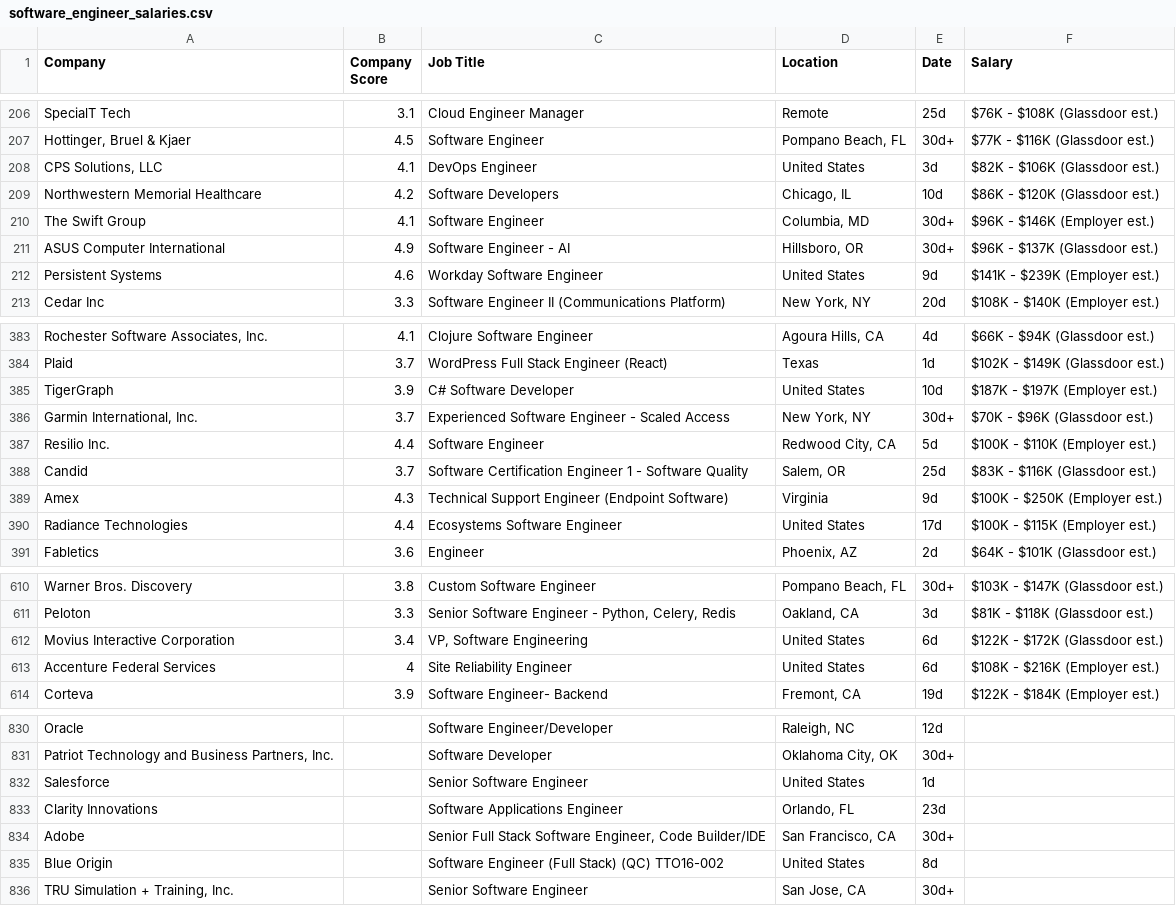
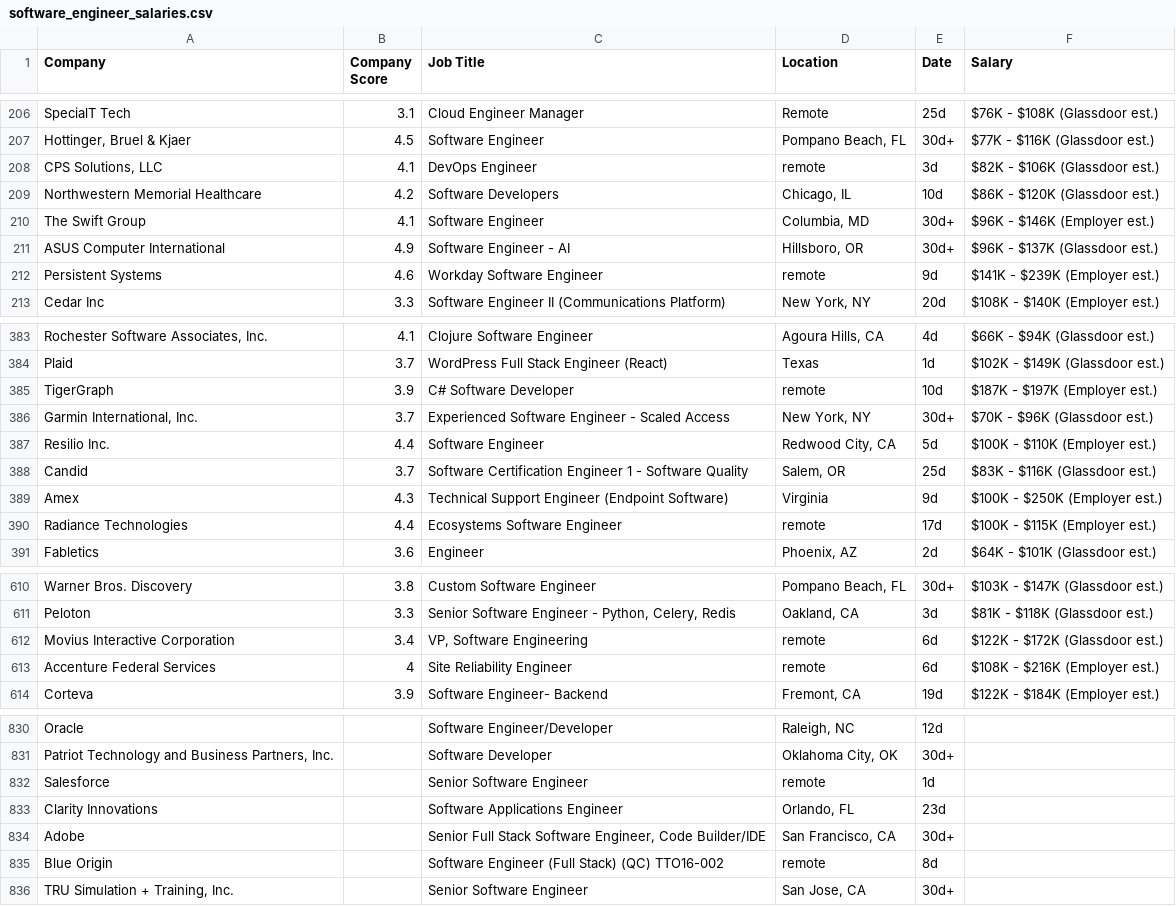
Before and after one commit to PeterLLi/SWE-salary-predictions, a CSV file: software_engineer_salaries.csv, drawn as a sheet; only a part is shown, gaps mark what is left out; the diff covers the shown part only; the diff names each change by its address in the sheet, - before the commit and + after, or states it on an @@ line.

Commit message:
Dropped date and company score columns. Dropped original salary column after processing it. Updated dataset by replacing "United States" with "remote".

```diff
--- a/software_engineer_salaries.csv
+++ b/software_engineer_salaries.csv
-D208 (Location): United States
+D208 (Location): remote
-D212 (Location): United States
+D212 (Location): remote
-D385 (Location): United States
+D385 (Location): remote
-D390 (Location): United States
+D390 (Location): remote
-D612:D613 (Location): United States
+D612:D613 (Location): remote
-D832 (Location): United States
+D832 (Location): remote
-D835 (Location): United States
+D835 (Location): remote
```
Also changed, not shown: 41 edited cells elsewhere in this file, 1 other file.
